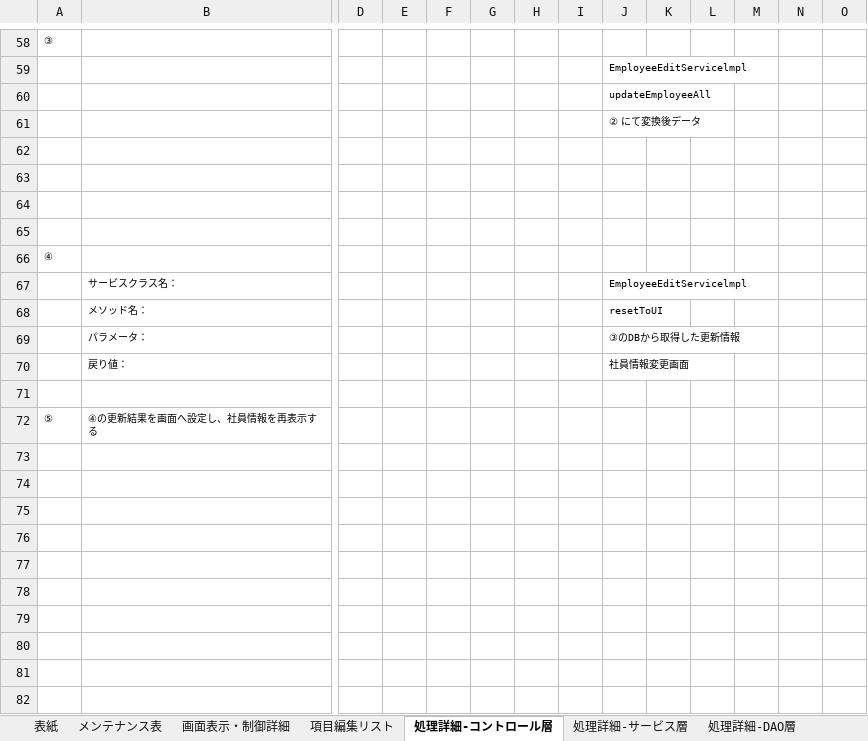
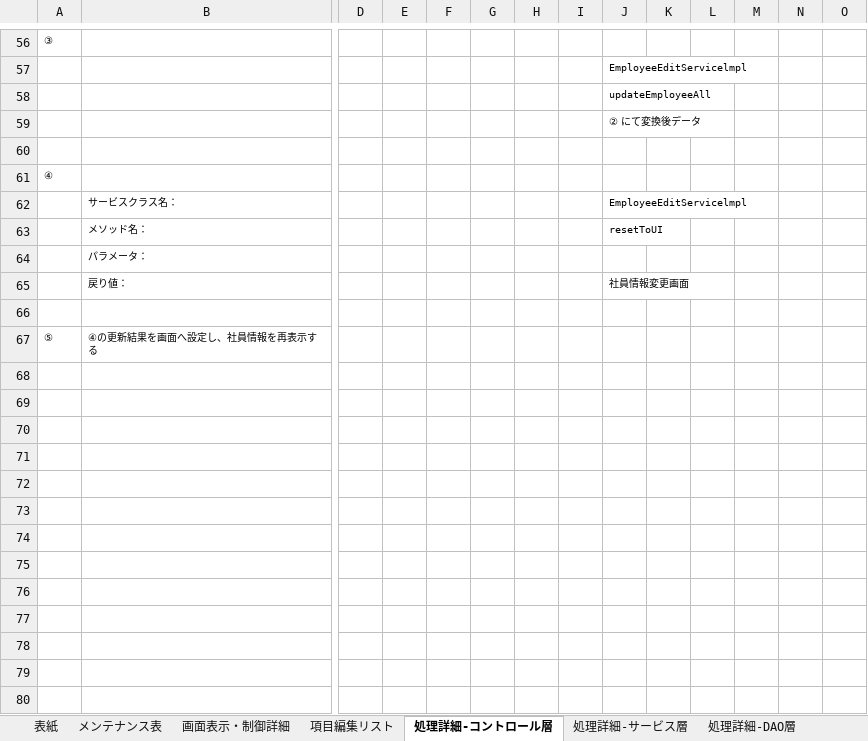
Before and after one commit to softtechSoft/ems, an Excel workbook: DOC/詳細設計書/詳細設計_EMS_社員情報変更.xlsx, sheet 処理詳細-コントロール層, drawn as a sheet; only a part is shown, gaps mark what is left out; values as stored, in another font and other column widths than the file's, no borders; removed rows and columns are numbered as before the commit, all else as after; rows hold the shown columns only; the diff covers the shown part only; the diff names each change by its address in the sheet, - before the commit and + after, or states it on an @@ line.

```diff
--- a/DOC/詳細設計書/詳細設計_EMS_社員情報変更.xlsx (sheet 処理詳細-コントロール層)
+++ b/DOC/詳細設計書/詳細設計_EMS_社員情報変更.xlsx (sheet 処理詳細-コントロール層)
-row 63: (empty)
-row 64: (empty)
-row 65: (empty)
-J64: ③のDBから取得した更新情報
+J64: (empty)
-row 73: (empty)
-row 74: (empty)
-row 75: (empty)
-row 76: (empty)
-row 77: (empty)
-row 78: (empty)
-row 79: (empty)
-row 80: (empty)
-row 81: (empty)
-row 82: (empty)
```
Also changed, not shown: 1 added row, 101 removed rows and 1 edited cell elsewhere in this sheet, sheet 処理詳細-サービス層, sheet 処理詳細-DAO層, charts or pictures, 1 other file.
